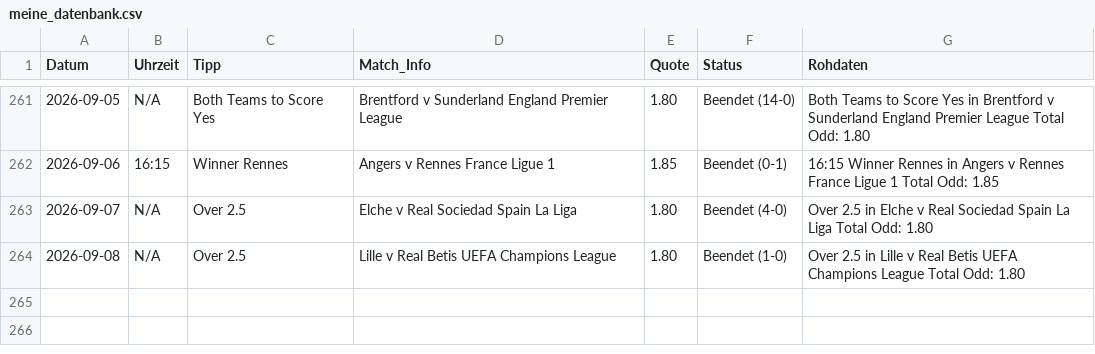
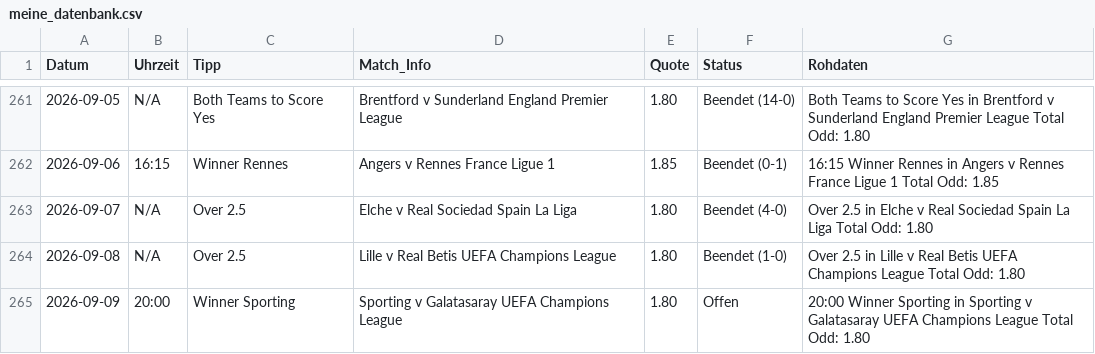
Before and after one commit to tim919646-lab/Scrap, a CSV file: meine_datenbank.csv, drawn as a sheet; only a part is shown, gaps mark what is left out; the diff names each change by its address in the sheet, - before the commit and + after, or states it on an @@ line.

Commit message:
Update: Wed Sep  9 12:41:20 UTC 2026

```diff
--- a/meine_datenbank.csv
+++ b/meine_datenbank.csv
+row 265: 2026-09-09 | 20:00 | Winner Sporting | Sporting v Galatasaray UEFA Champions League | 1.80 | Offen | 20:00 Winner Sporting in Sporting v Galatasaray UEFA Champions League Total Odd: 1.80
```
